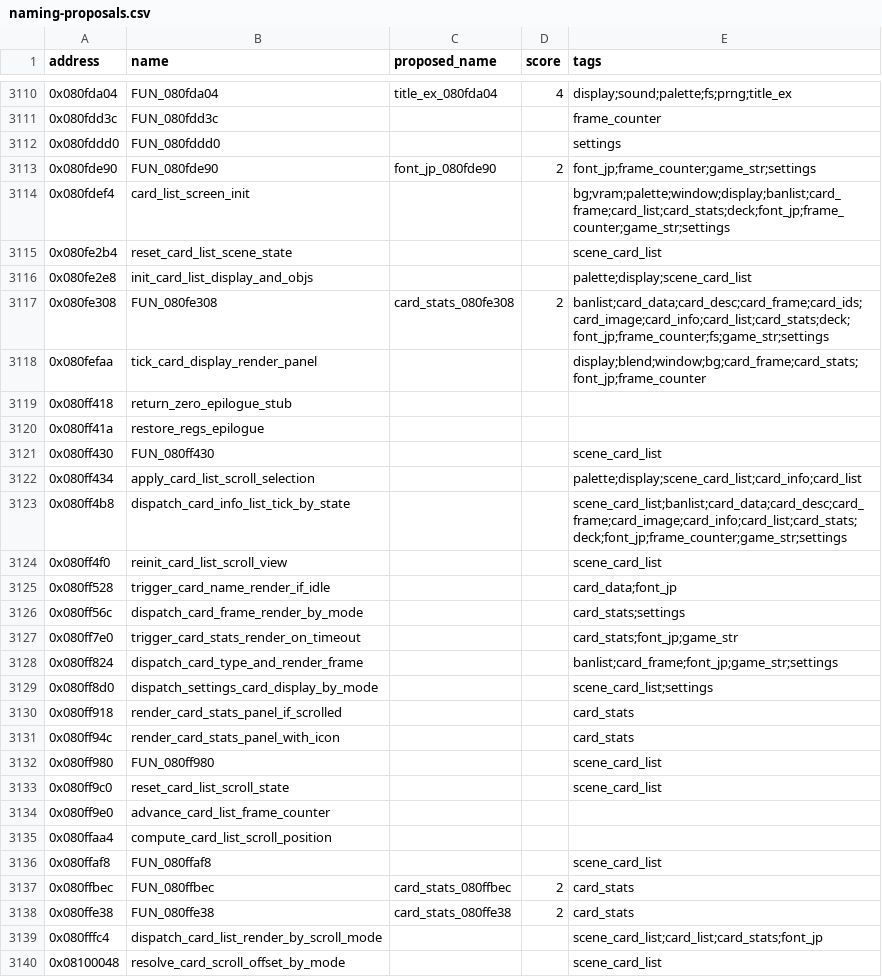
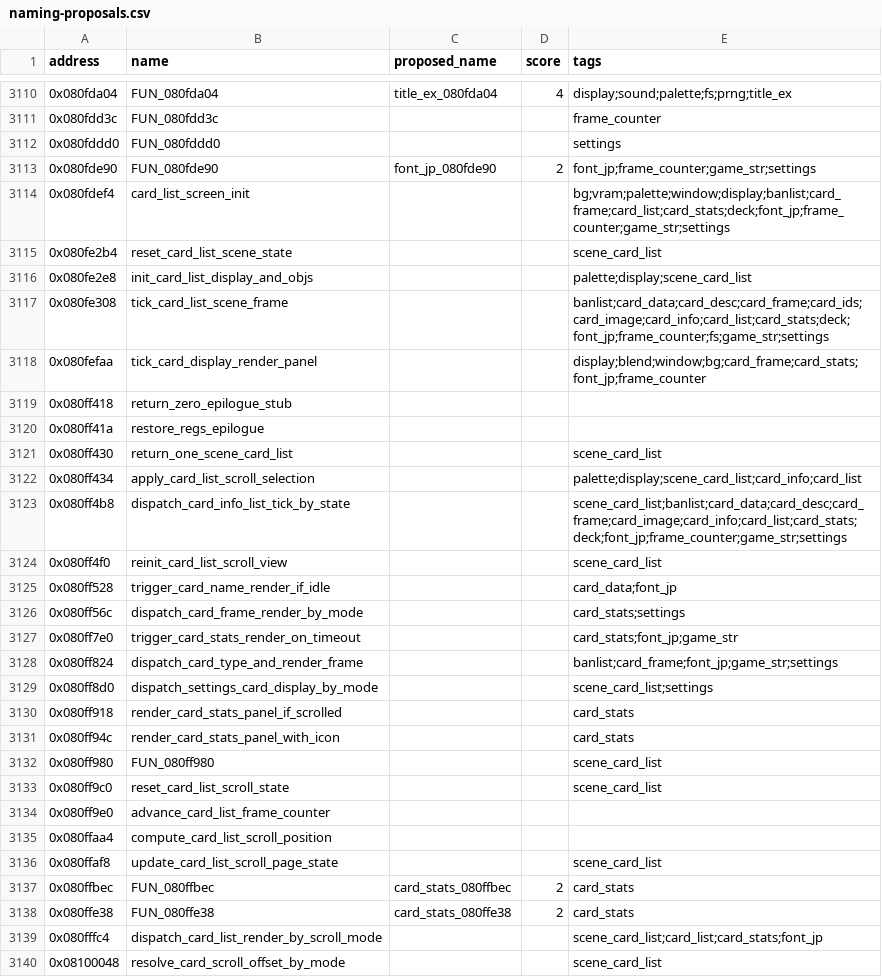
Before and after one commit to yusjoel/yugioh-ex2006-re, a CSV file: doc/dev/naming-proposals.csv, drawn as a sheet; only a part is shown, gaps mark what is left out; the diff covers the shown part only.

```diff
--- a/doc/dev/naming-proposals.csv
+++ b/doc/dev/naming-proposals.csv
@@ -3116,3 +3116,3 @@ address,name,proposed_name,score,tags
 0x080fe2e8,init_card_list_display_and_objs,,,palette;display;scene_card_list
-0x080fe308,FUN_080fe308,card_stats_080fe308,2,banlist;card_data;card_desc;card_frame;card_ids;card_image;card_info;card_list;card_stats;deck;font_jp;frame_counter;fs;game_str;settings
+0x080fe308,tick_card_list_scene_frame,,,banlist;card_data;card_desc;card_frame;card_ids;card_image;card_info;card_list;card_stats;deck;font_jp;frame_counter;fs;game_str;settings
 0x080fefaa,tick_card_display_render_panel,,,display;blend;window;bg;card_frame;card_stats;font_jp;frame_counter
@@ -3120,3 +3120,3 @@ address,name,proposed_name,score,tags
 0x080ff41a,restore_regs_epilogue,,,
-0x080ff430,FUN_080ff430,,,scene_card_list
+0x080ff430,return_one_scene_card_list,,,scene_card_list
 0x080ff434,apply_card_list_scroll_selection,,,palette;display;scene_card_list;card_info;card_list
@@ -3135,3 +3135,3 @@ address,name,proposed_name,score,tags
 0x080ffaa4,compute_card_list_scroll_position,,,
-0x080ffaf8,FUN_080ffaf8,,,scene_card_list
+0x080ffaf8,update_card_list_scroll_page_state,,,scene_card_list
 0x080ffbec,FUN_080ffbec,card_stats_080ffbec,2,card_stats
```
Also changed, not shown: 20 edited cells elsewhere in this file, 33 other files.
